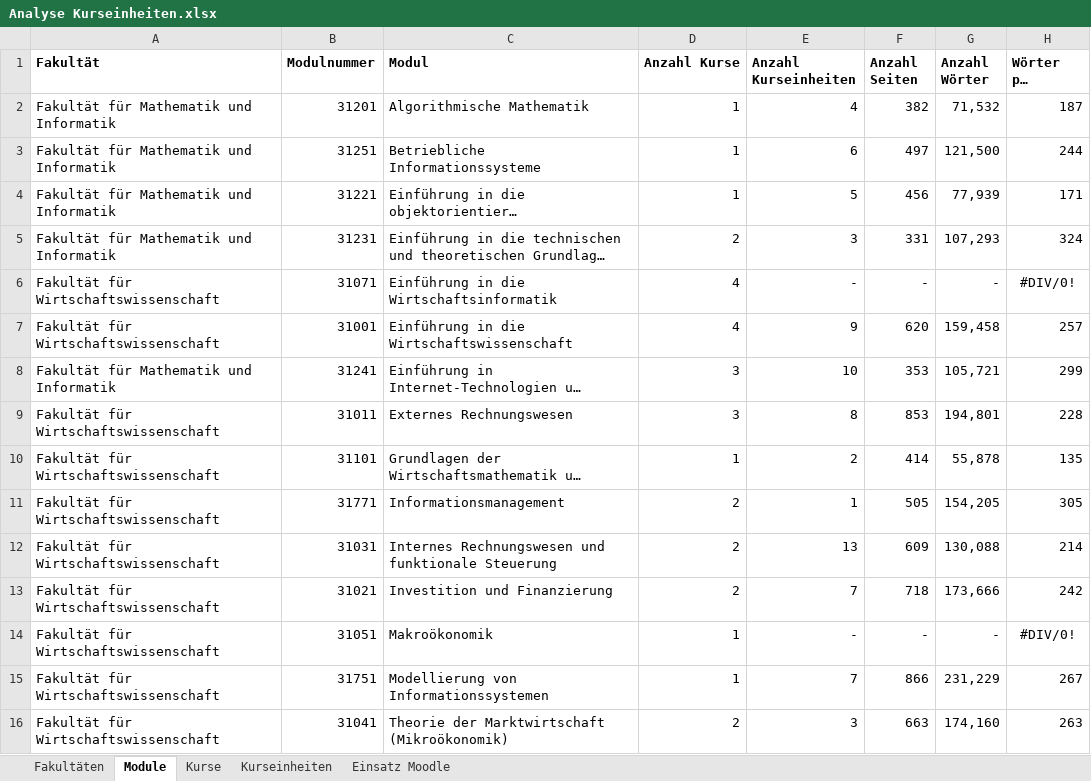
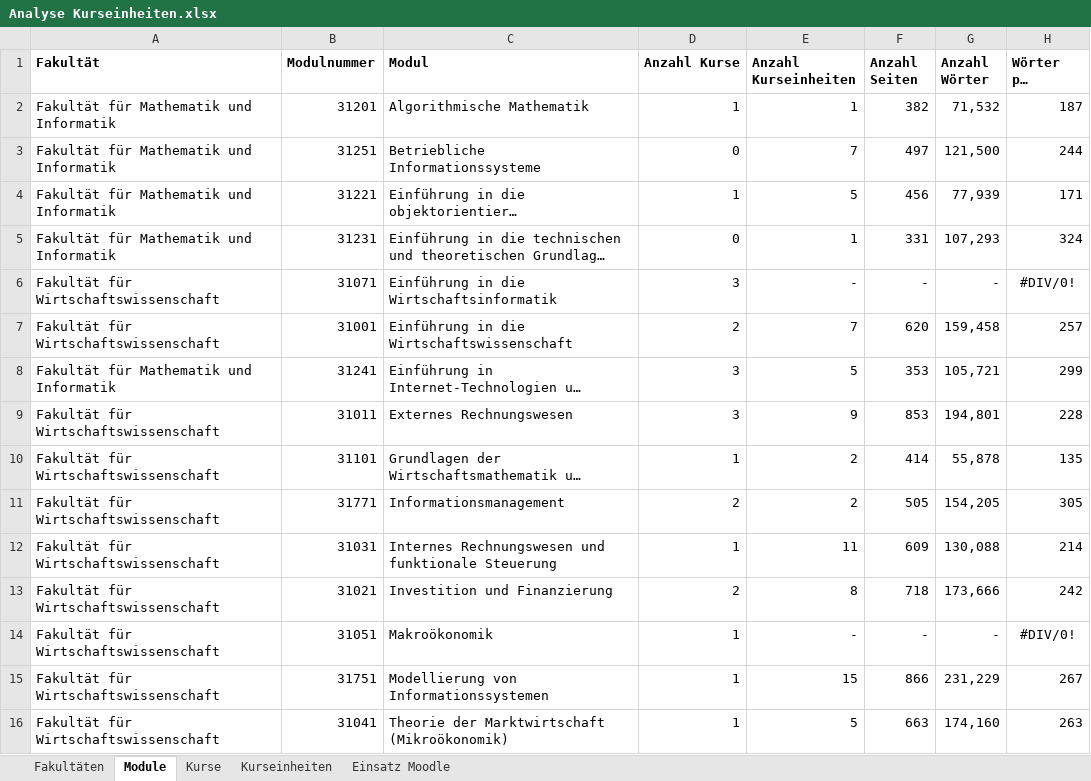
Before and after one commit to Laemmermann/BA, an Excel workbook: Vorbereitung/Analyse Kurseinheiten.xlsx, sheet Module, drawn as a sheet; long unchanged cells end in …; values as stored, in another font and other column widths than the file's, no borders; conditional formats not drawn; the diff names each change by its address in the sheet, - before the commit and + after, or states it on an @@ line.

```diff
--- a/Vorbereitung/Analyse Kurseinheiten.xlsx (sheet Module)
+++ b/Vorbereitung/Analyse Kurseinheiten.xlsx (sheet Module)
-E2 (Anzahl Kurseinheiten): 4
+E2 (Anzahl Kurseinheiten): 1
-D3 (Anzahl Kurse): 1
+D3 (Anzahl Kurse): 0
-E3 (Anzahl Kurseinheiten): 6
+E3 (Anzahl Kurseinheiten): 7
-D5 (Anzahl Kurse): 2
+D5 (Anzahl Kurse): 0
-E5 (Anzahl Kurseinheiten): 3
+E5 (Anzahl Kurseinheiten): 1
-D6 (Anzahl Kurse): 4
+D6 (Anzahl Kurse): 3
-D7 (Anzahl Kurse): 4
+D7 (Anzahl Kurse): 2
-E7 (Anzahl Kurseinheiten): 9
+E7 (Anzahl Kurseinheiten): 7
-E8 (Anzahl Kurseinheiten): 10
+E8 (Anzahl Kurseinheiten): 5
-E9 (Anzahl Kurseinheiten): 8
+E9 (Anzahl Kurseinheiten): 9
-E11 (Anzahl Kurseinheiten): 1
+E11 (Anzahl Kurseinheiten): 2
-D12 (Anzahl Kurse): 2
+D12 (Anzahl Kurse): 1
-E12 (Anzahl Kurseinheiten): 13
+E12 (Anzahl Kurseinheiten): 11
-E13 (Anzahl Kurseinheiten): 7
+E13 (Anzahl Kurseinheiten): 8
-E15 (Anzahl Kurseinheiten): 7
+E15 (Anzahl Kurseinheiten): 15
-D16 (Anzahl Kurse): 2
+D16 (Anzahl Kurse): 1
-E16 (Anzahl Kurseinheiten): 3
+E16 (Anzahl Kurseinheiten): 5
```
Also changed, not shown: sheet Kurse, sheet Kurseinheiten, sheet Fakultäten, formulas that keep their value, hidden cells, 19 other files.
